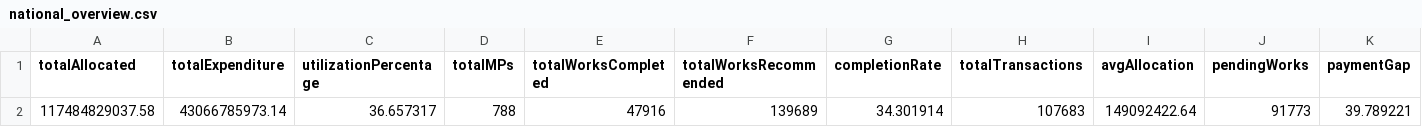
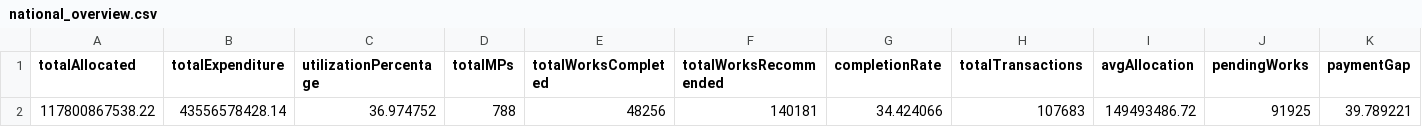
Before and after one commit to suvendu-2006/mplads-intelligence-portal, a CSV file: api/data/national_overview.csv, drawn as a sheet; only a part is shown; removed rows and columns are numbered as before the commit, all else as after; rows hold the shown columns only; the diff names each change by its address in the sheet, - before the commit and + after, or states it on an @@ line.

```diff
--- a/api/data/national_overview.csv
+++ b/api/data/national_overview.csv
-row 2: 117484829037.58 | 43066785973.14 | 36.657317 | 788 | 47916 | 139689 | 34.301914 | 107683 | 149092422.64 | 91773 | 39.789221
+row 2: 117800867538.22 | 43556578428.14 | 36.974752 | 788 | 48256 | 140181 | 34.424066 | 107683 | 149493486.72 | 91925 | 39.789221
```
Also changed, not shown: api/data/all_states_summary.csv, data/01_Overview_and_National_Summary/national_overview.csv, 4 other files.
